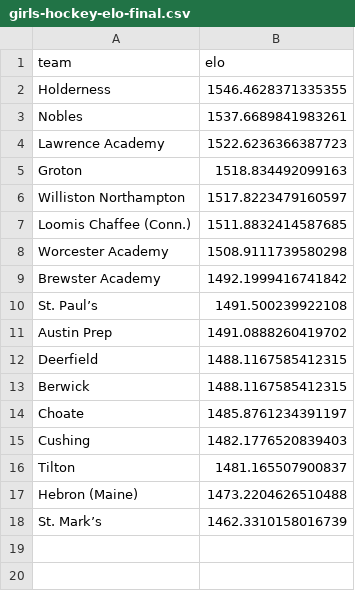
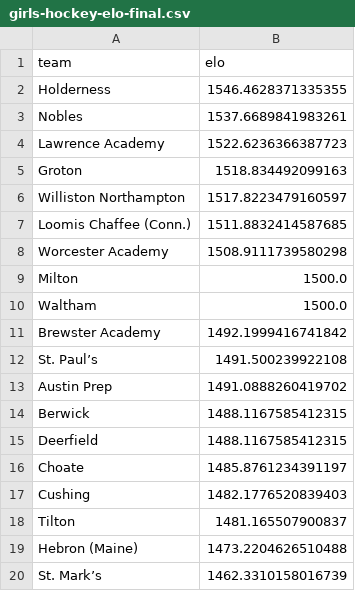
Before and after one commit to bwbensonjr/high-school-sports, a CSV file: results/girls-hockey-elo-final.csv, drawn as a sheet.

```diff
--- a/results/girls-hockey-elo-final.csv
+++ b/results/girls-hockey-elo-final.csv
@@ -8,2 +8,4 @@ Loomis Chaffee (Conn.),1511.8832414587685
 Worcester Academy,1508.9111739580298
+Milton,1500.0
+Waltham,1500.0
 Brewster Academy,1492.1999416741842
@@ -11,4 +13,4 @@ St. Paul’s,1491.500239922108
 Austin Prep,1491.0888260419702
+Berwick,1488.1167585412315
 Deerfield,1488.1167585412315
-Berwick,1488.1167585412315
 Choate,1485.8761234391197
```
Also changed, not shown: data/football-2025.csv, results/boys-basketball-elo-final.csv, 28 other files.
